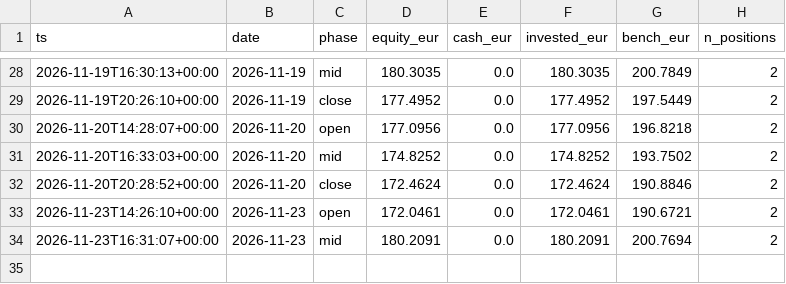
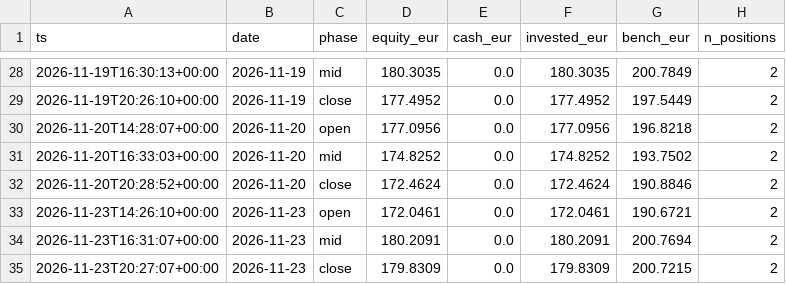
Before and after one commit to denimax7/claude-trader, a CSV file: state/equity.csv, drawn as a sheet; only a part is shown, gaps mark what is left out; the diff names each change by its address in the sheet, - before the commit and + after, or states it on an @@ line.

```diff
--- a/state/equity.csv
+++ b/state/equity.csv
+row 35: 2026-11-23T20:27:07+00:00 | 2026-11-23 | close | 179.8309 | 0.0 | 179.8309 | 200.7215 | 2
```
Also changed, not shown: state/predictions.csv, 12 other files.
